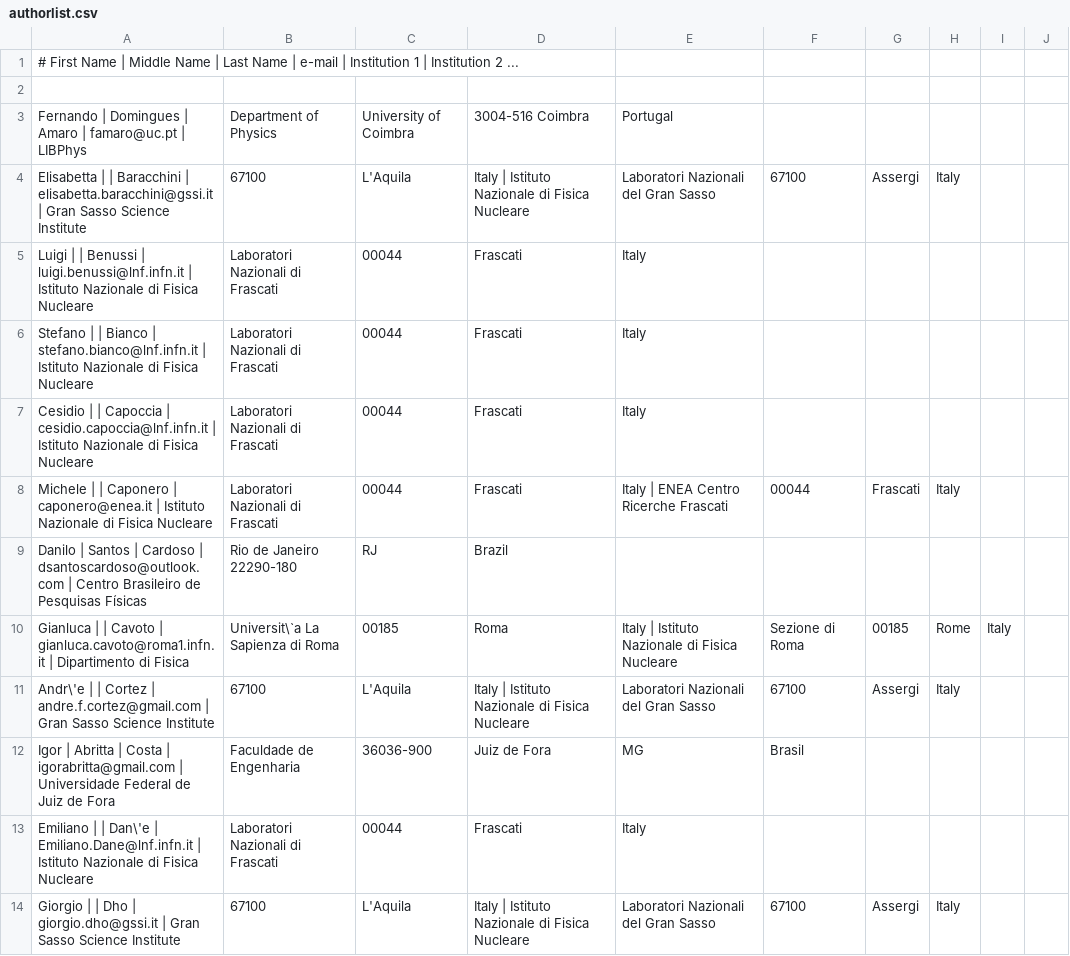
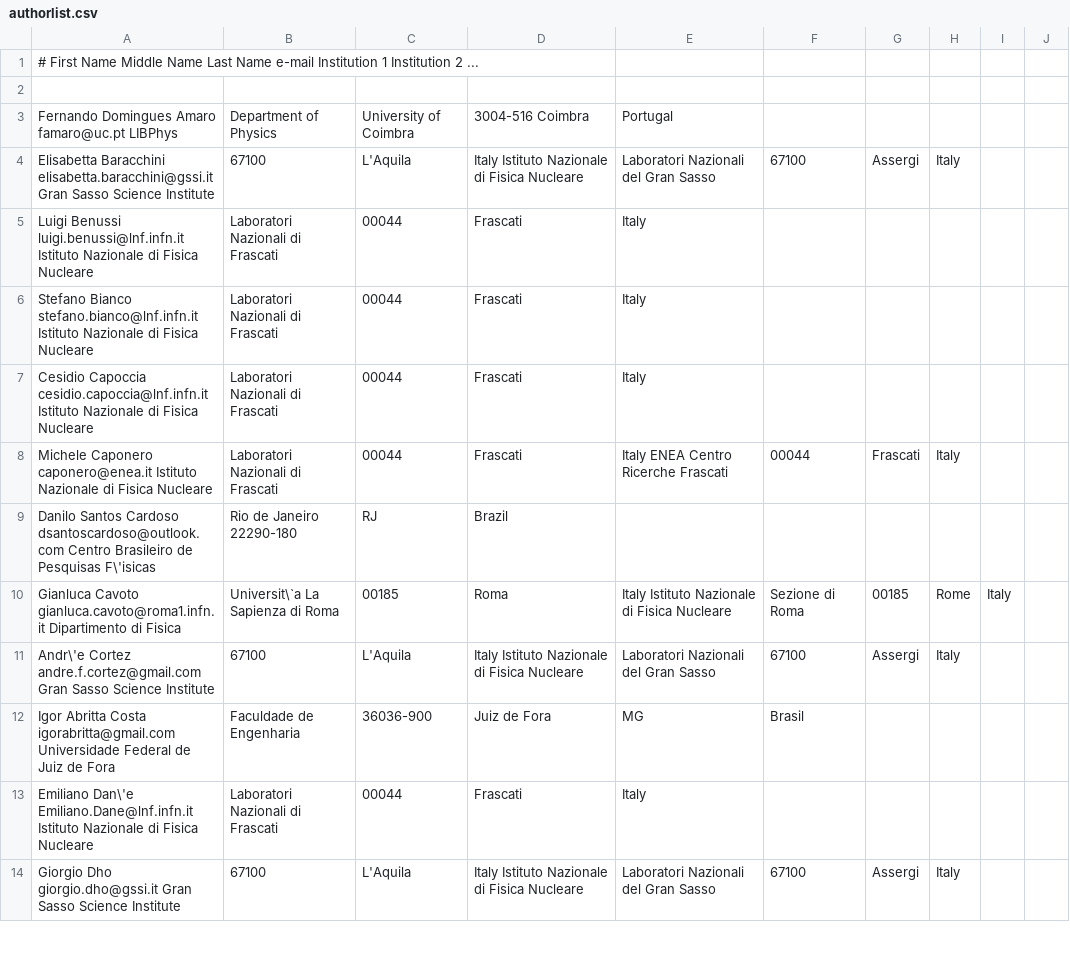
Before and after one commit to CYGNO-publications/airtable, a CSV file: data/authorlist.csv, drawn as a sheet; only a part is shown; the diff covers the shown part only.

Commit message:
remove some commented lines in order to make the table nicely rendered on github web page

```diff
--- a/data/authorlist.csv
+++ b/data/authorlist.csv
@@ -1,14 +1,14 @@
-# First Name | Middle Name | Last Name   | e-mail | Institution 1 | Institution 2 ...
+# First Name 	 Middle Name 	 Last Name   	 e-mail 	 Institution 1 	 Institution 2 ...
 
-Fernando           | Domingues | Amaro       | famaro@uc.pt | LIBPhys, Department of Physics, University of Coimbra, 3004-516 Coimbra, Portugal
-Elisabetta         |       | Baracchini  | elisabetta.baracchini@gssi.it | Gran Sasso Science Institute, 67100, L'Aquila, Italy | Istituto Nazionale di Fisica Nucleare, Laboratori Nazionali del Gran Sasso, 67100, Assergi, Italy
-Luigi              |       | Benussi     | luigi.benussi@lnf.infn.it  | Istituto Nazionale di Fisica Nucleare, Laboratori Nazionali  di Frascati,  00044, Frascati, Italy
-Stefano            |       | Bianco      | stefano.bianco@lnf.infn.it | Istituto Nazionale di Fisica Nucleare, Laboratori Nazionali  di Frascati,  00044, Frascati, Italy
-Cesidio            |       | Capoccia    | cesidio.capoccia@lnf.infn.it  | Istituto Nazionale di Fisica Nucleare, Laboratori Nazionali  di Frascati,  00044, Frascati, Italy
-Michele            |       | Caponero    | caponero@enea.it | Istituto Nazionale di Fisica Nucleare, Laboratori Nazionali  di Frascati,  00044, Frascati, Italy | ENEA Centro Ricerche Frascati, 00044, Frascati, Italy
-Danilo             | Santos | Cardoso | dsantoscardoso@outlook.com | Centro Brasileiro de Pesquisas Físicas, Rio de Janeiro 22290-180, RJ, Brazil
-Gianluca           |        | Cavoto  | gianluca.cavoto@roma1.infn.it | Dipartimento di Fisica, Universit\`a La Sapienza di Roma, 00185, Roma, Italy | Istituto Nazionale di Fisica Nucleare, Sezione di Roma, 00185, Rome, Italy
-Andr\'e            |        | Cortez | andre.f.cortez@gmail.com | Gran Sasso Science Institute, 67100, L'Aquila, Italy | Istituto Nazionale di Fisica Nucleare, Laboratori Nazionali del Gran Sasso, 67100, Assergi, Italy
-Igor               | Abritta | Costa | igorabritta@gmail.com | Universidade Federal de Juiz de Fora, Faculdade de Engenharia, 36036-900, Juiz de Fora, MG, Brasil
-Emiliano           |        | Dan\'e | Emiliano.Dane@lnf.infn.it | Istituto Nazionale di Fisica Nucleare, Laboratori Nazionali  di Frascati,  00044, Frascati, Italy
-Giorgio            |        | Dho    | giorgio.dho@gssi.it | Gran Sasso Science Institute, 67100, L'Aquila, Italy | Istituto Nazionale di Fisica Nucleare, Laboratori Nazionali del Gran Sasso, 67100, Assergi, Italy
+Fernando           	 Domingues 	 Amaro       	 famaro@uc.pt 	 LIBPhys, Department of Physics, University of Coimbra, 3004-516 Coimbra, Portugal
+Elisabetta         	       	 Baracchini  	 elisabetta.baracchini@gssi.it 	 Gran Sasso Science Institute, 67100, L'Aquila, Italy 	 Istituto Nazionale di Fisica Nucleare, Laboratori Nazionali del Gran Sasso, 67100, Assergi, Italy
+Luigi              	       	 Benussi     	 luigi.benussi@lnf.infn.it  	 Istituto Nazionale di Fisica Nucleare, Laboratori Nazionali  di Frascati,  00044, Frascati, Italy
+Stefano            	       	 Bianco      	 stefano.bianco@lnf.infn.it 	 Istituto Nazionale di Fisica Nucleare, Laboratori Nazionali  di Frascati,  00044, Frascati, Italy
+Cesidio            	       	 Capoccia    	 cesidio.capoccia@lnf.infn.it  	 Istituto Nazionale di Fisica Nucleare, Laboratori Nazionali  di Frascati,  00044, Frascati, Italy
+Michele            	       	 Caponero    	 caponero@enea.it 	 Istituto Nazionale di Fisica Nucleare, Laboratori Nazionali  di Frascati,  00044, Frascati, Italy 	 ENEA Centro Ricerche Frascati, 00044, Frascati, Italy
+Danilo             	 Santos 	 Cardoso 	 dsantoscardoso@outlook.com 	 Centro Brasileiro de Pesquisas F\'isicas, Rio de Janeiro 22290-180, RJ, Brazil
+Gianluca           	        	 Cavoto  	 gianluca.cavoto@roma1.infn.it 	 Dipartimento di Fisica, Universit\`a La Sapienza di Roma, 00185, Roma, Italy 	 Istituto Nazionale di Fisica Nucleare, Sezione di Roma, 00185, Rome, Italy
+Andr\'e            	        	 Cortez 	 andre.f.cortez@gmail.com 	 Gran Sasso Science Institute, 67100, L'Aquila, Italy 	 Istituto Nazionale di Fisica Nucleare, Laboratori Nazionali del Gran Sasso, 67100, Assergi, Italy
+Igor               	 Abritta 	 Costa 	 igorabritta@gmail.com 	 Universidade Federal de Juiz de Fora, Faculdade de Engenharia, 36036-900, Juiz de Fora, MG, Brasil
+Emiliano           	        	 Dan\'e 	 Emiliano.Dane@lnf.infn.it 	 Istituto Nazionale di Fisica Nucleare, Laboratori Nazionali  di Frascati,  00044, Frascati, Italy
+Giorgio            	        	 Dho    	 giorgio.dho@gssi.it 	 Gran Sasso Science Institute, 67100, L'Aquila, Italy 	 Istituto Nazionale di Fisica Nucleare, Laboratori Nazionali del Gran Sasso, 67100, Assergi, Italy
```
Also changed, not shown: 44 edited cells elsewhere in this file.
